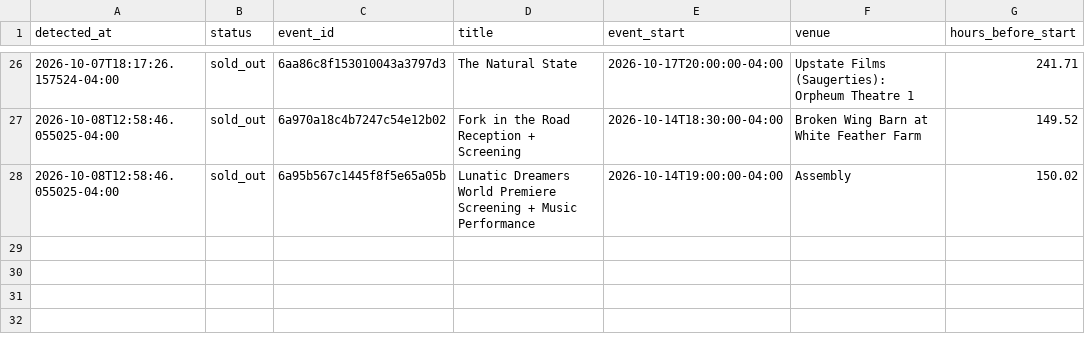
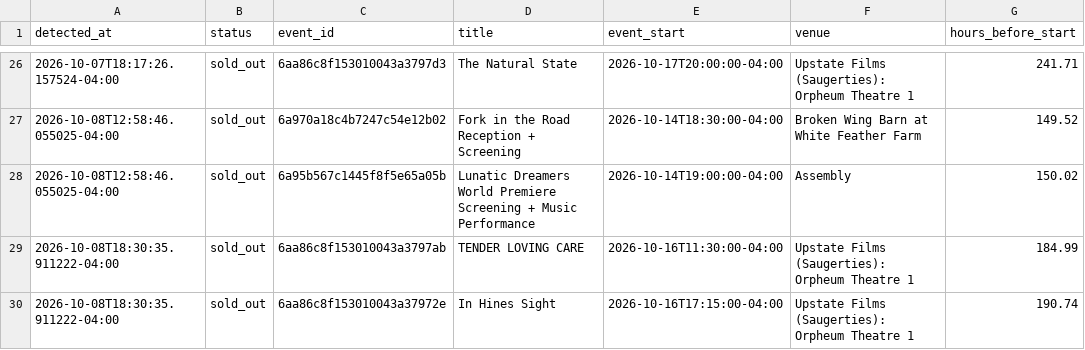
Before and after one commit to themorgantown/woodstock-filmfestival-calendar-generator, a CSV file: sellouts.csv, drawn as a sheet; only a part is shown, gaps mark what is left out.

```diff
--- a/sellouts.csv
+++ b/sellouts.csv
@@ -28 +28,3 @@ detected_at,status,event_id,title,event_start,venue,hours_before_start
 2026-10-08T12:58:46.055025-04:00,sold_out,6a95b567c1445f8f5e65a05b,Lunatic Dreamers World Premiere Screening + Music Performance,2026-10-14T19:00:00-04:00,Assembly,150.02
+2026-10-08T18:30:35.911222-04:00,sold_out,6aa86c8f153010043a3797ab,TENDER LOVING CARE,2026-10-16T11:30:00-04:00,Upstate Films (Saugerties): Orpheum Theatre 1,184.99
+2026-10-08T18:30:35.911222-04:00,sold_out,6aa86c8f153010043a37972e,In Hines Sight,2026-10-16T17:15:00-04:00,Upstate Films (Saugerties): Orpheum Theatre 1,190.74
```
Also changed, not shown: 2 other files.
